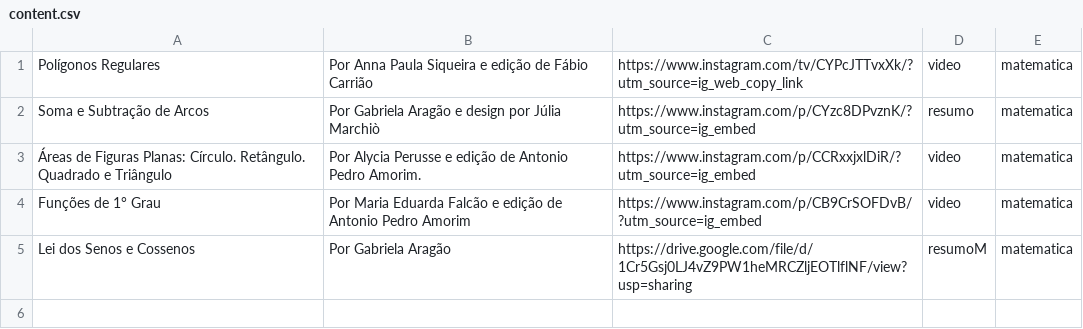
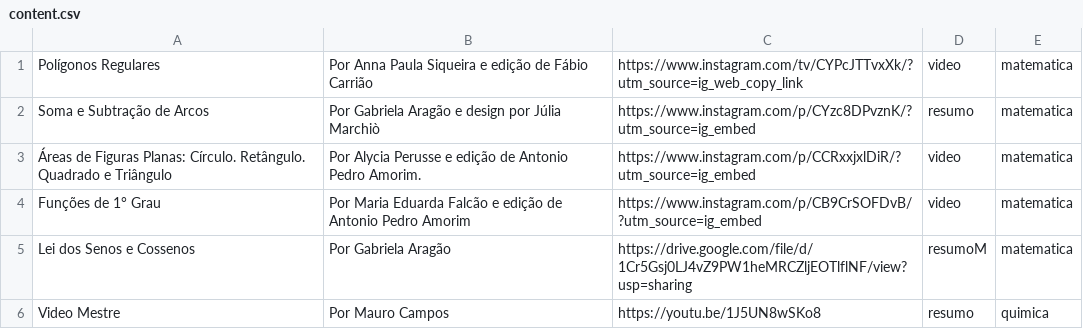
Before and after one commit to annapss/Site-ONG, a CSV file: Front-End/materias_front/content/source_content/content.csv, drawn as a sheet; the diff names each change by its address in the sheet, - before the commit and + after, or states it on an @@ line.

Commit message:
Update content.csv

```diff
--- a/Front-End/materias_front/content/source_content/content.csv
+++ b/Front-End/materias_front/content/source_content/content.csv
+row 6: Video Mestre | Por Mauro Campos | https://youtu.be/1J5UN8wSKo8 | resumo | quimica
```
